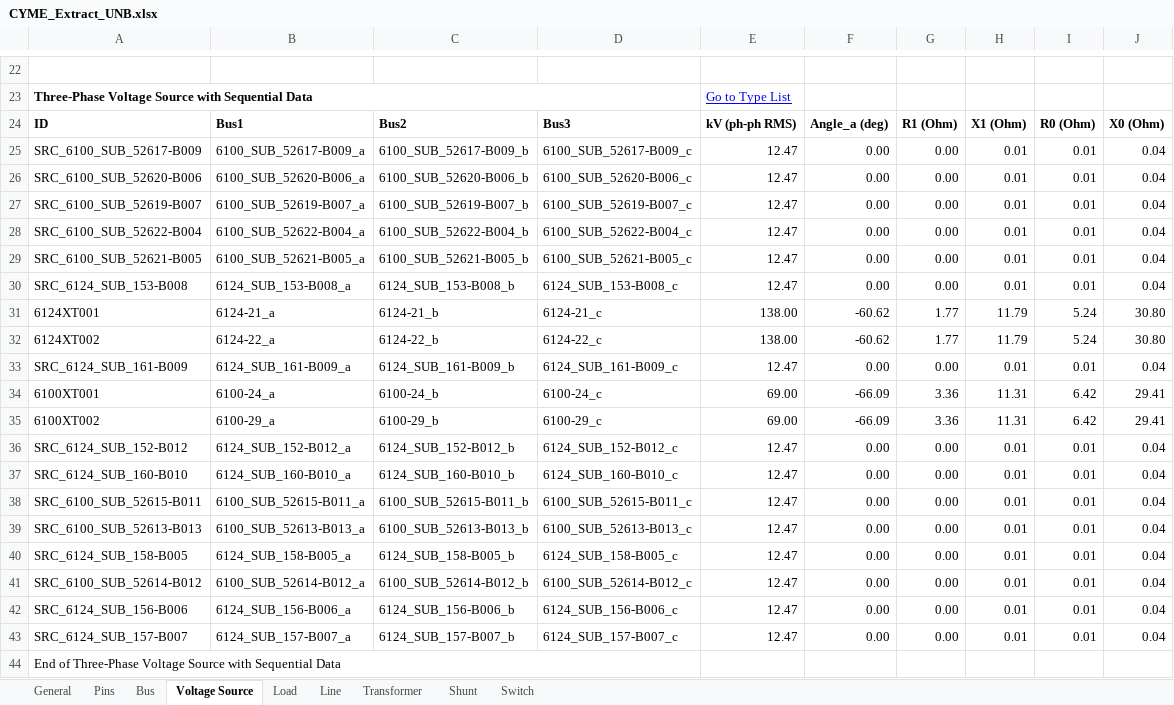
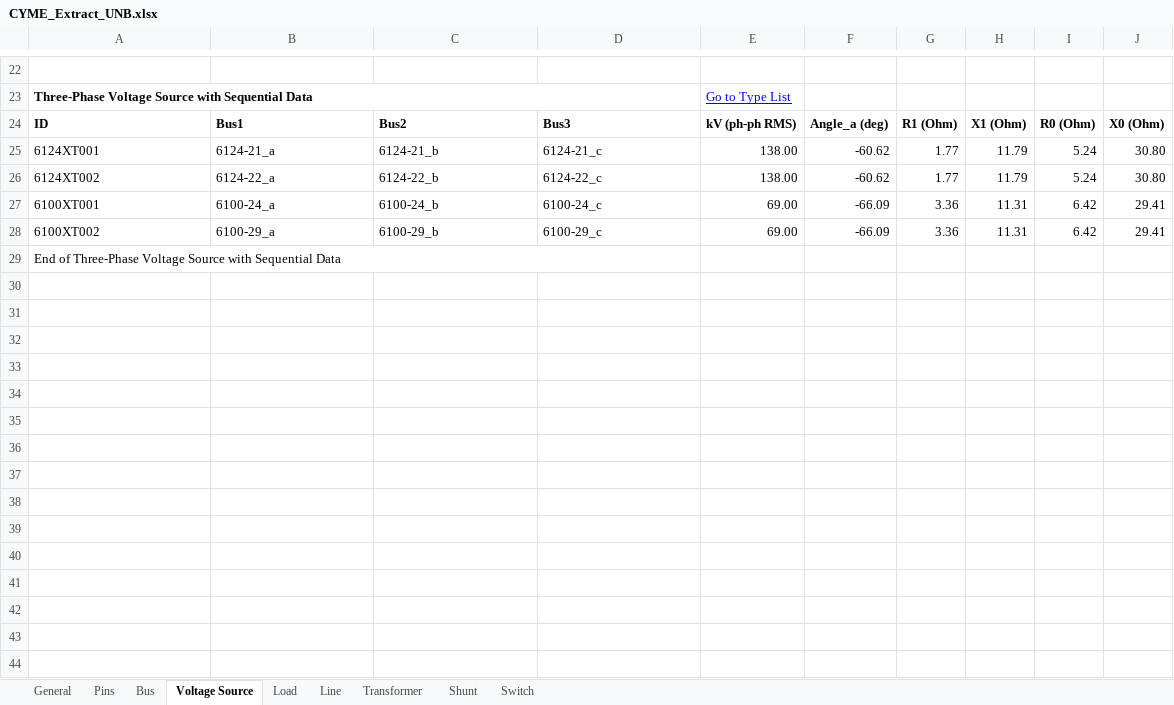
Before and after one commit to mulliswingsolutions-eng/CYME-EXTRACT-2, an Excel workbook: Outputs/CYME_Extract_UNB.xlsx, sheet Voltage Source, drawn as a sheet; only a part is shown, gaps mark what is left out; values as stored, in another font and other column widths than the file's, no borders; 1 other sheet too large or unreadable and not compared; the diff names each change by its address in the sheet, - before the commit and + after, or states it on an @@ line.

Commit message:
1. Remove 12.47 Feeders as sources (done) 2. Check out constant current loads (done)

```diff
--- a/Outputs/CYME_Extract_UNB.xlsx (sheet Voltage Source)
+++ b/Outputs/CYME_Extract_UNB.xlsx (sheet Voltage Source)
-row 25: SRC_6100_SUB_52617-B009 | 6100_SUB_52617-B009_a | 6100_SUB_52617-B009_b | 6100_SUB_52617-B009_c | 12.47 | 0.00 | 0.00 | 0.01 | 0.01 | 0.04
-row 26: SRC_6100_SUB_52620-B006 | 6100_SUB_52620-B006_a | 6100_SUB_52620-B006_b | 6100_SUB_52620-B006_c | 12.47 | 0.00 | 0.00 | 0.01 | 0.01 | 0.04
-row 27: SRC_6100_SUB_52619-B007 | 6100_SUB_52619-B007_a | 6100_SUB_52619-B007_b | 6100_SUB_52619-B007_c | 12.47 | 0.00 | 0.00 | 0.01 | 0.01 | 0.04
-row 28: SRC_6100_SUB_52622-B004 | 6100_SUB_52622-B004_a | 6100_SUB_52622-B004_b | 6100_SUB_52622-B004_c | 12.47 | 0.00 | 0.00 | 0.01 | 0.01 | 0.04
-row 29: SRC_6100_SUB_52621-B005 | 6100_SUB_52621-B005_a | 6100_SUB_52621-B005_b | 6100_SUB_52621-B005_c | 12.47 | 0.00 | 0.00 | 0.01 | 0.01 | 0.04
-row 30: SRC_6124_SUB_153-B008 | 6124_SUB_153-B008_a | 6124_SUB_153-B008_b | 6124_SUB_153-B008_c | 12.47 | 0.00 | 0.00 | 0.01 | 0.01 | 0.04
-row 33: SRC_6124_SUB_161-B009 | 6124_SUB_161-B009_a | 6124_SUB_161-B009_b | 6124_SUB_161-B009_c | 12.47 | 0.00 | 0.00 | 0.01 | 0.01 | 0.04
-row 36: SRC_6124_SUB_152-B012 | 6124_SUB_152-B012_a | 6124_SUB_152-B012_b | 6124_SUB_152-B012_c | 12.47 | 0.00 | 0.00 | 0.01 | 0.01 | 0.04
-row 37: SRC_6124_SUB_160-B010 | 6124_SUB_160-B010_a | 6124_SUB_160-B010_b | 6124_SUB_160-B010_c | 12.47 | 0.00 | 0.00 | 0.01 | 0.01 | 0.04
-row 38: SRC_6100_SUB_52615-B011 | 6100_SUB_52615-B011_a | 6100_SUB_52615-B011_b | 6100_SUB_52615-B011_c | 12.47 | 0.00 | 0.00 | 0.01 | 0.01 | 0.04
-row 39: SRC_6100_SUB_52613-B013 | 6100_SUB_52613-B013_a | 6100_SUB_52613-B013_b | 6100_SUB_52613-B013_c | 12.47 | 0.00 | 0.00 | 0.01 | 0.01 | 0.04
-row 40: SRC_6124_SUB_158-B005 | 6124_SUB_158-B005_a | 6124_SUB_158-B005_b | 6124_SUB_158-B005_c | 12.47 | 0.00 | 0.00 | 0.01 | 0.01 | 0.04
-row 41: SRC_6100_SUB_52614-B012 | 6100_SUB_52614-B012_a | 6100_SUB_52614-B012_b | 6100_SUB_52614-B012_c | 12.47 | 0.00 | 0.00 | 0.01 | 0.01 | 0.04
-row 42: SRC_6124_SUB_156-B006 | 6124_SUB_156-B006_a | 6124_SUB_156-B006_b | 6124_SUB_156-B006_c | 12.47 | 0.00 | 0.00 | 0.01 | 0.01 | 0.04
-row 43: SRC_6124_SUB_157-B007 | 6124_SUB_157-B007_a | 6124_SUB_157-B007_b | 6124_SUB_157-B007_c | 12.47 | 0.00 | 0.00 | 0.01 | 0.01 | 0.04
```
Also changed, not shown: sheet Switch, sheet Load, 3 other files.
